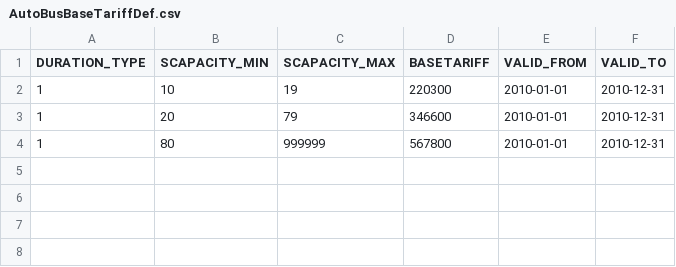
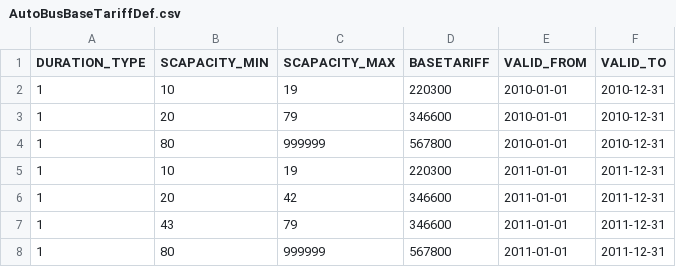
Before and after one commit to kishari/straw_creek_lite, a CSV file: src/main/rules/csv/AutoBusBaseTariffDef.csv, drawn as a sheet.

```diff
--- a/src/main/rules/csv/AutoBusBaseTariffDef.csv
+++ b/src/main/rules/csv/AutoBusBaseTariffDef.csv
@@ -4 +4,5 @@
 1;80;999999;567800;"2010-01-01";"2010-12-31"
+1;10;19;220300;"2011-01-01";"2011-12-31"
+1;20;42;346600;"2011-01-01";"2011-12-31"
+1;43;79;346600;"2011-01-01";"2011-12-31"
+1;80;999999;567800;"2011-01-01";"2011-12-31"
```
Also changed, not shown: src/main/rules/csv/BaseTariffDef.csv, src/main/rules/csv/ModFactorDef.csv, 17 other files.
